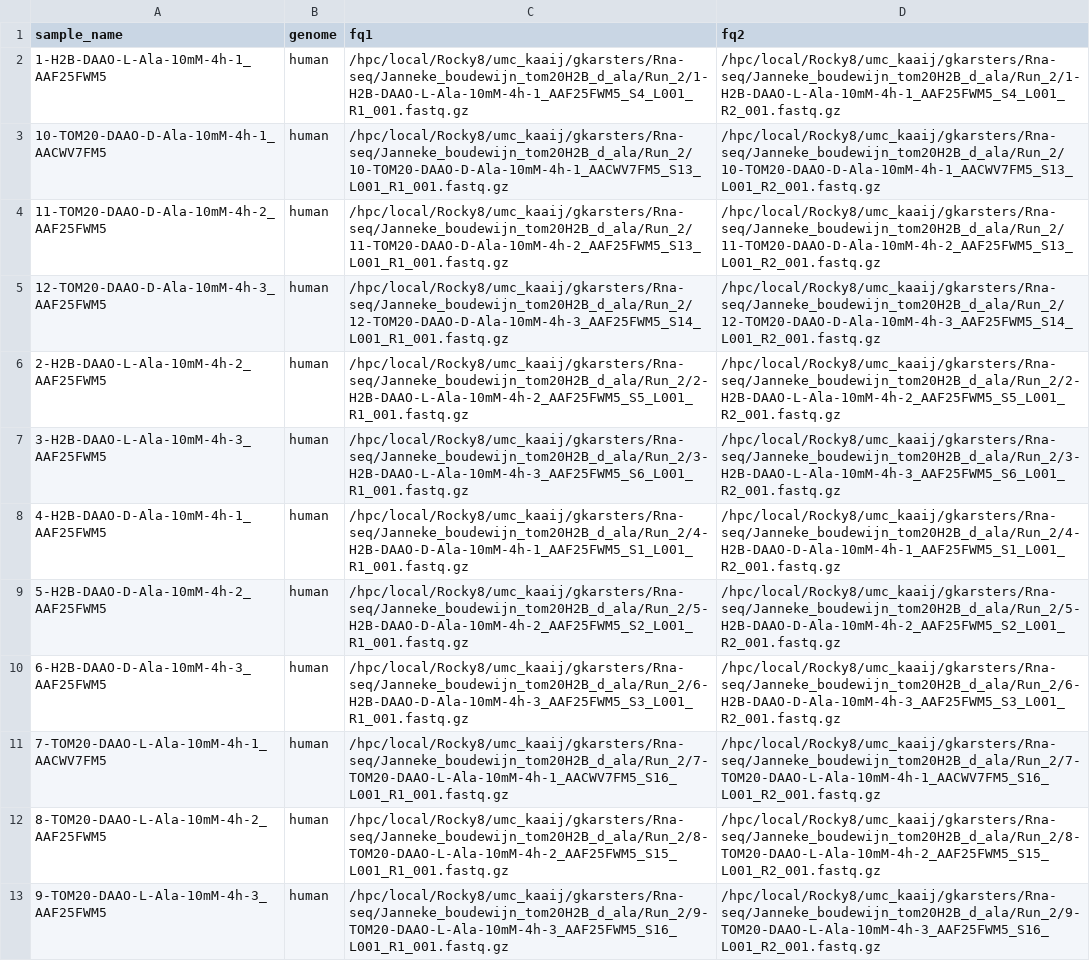
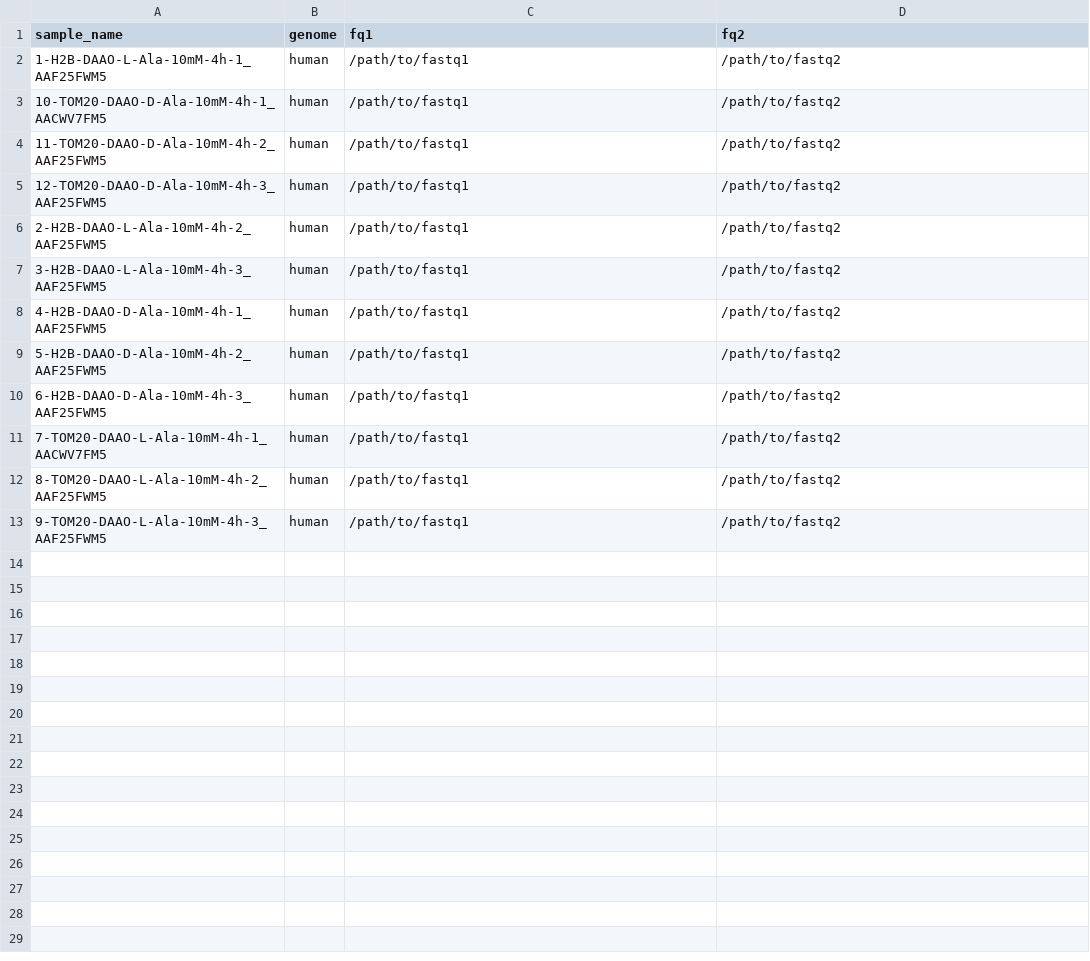
Before and after one commit to GavinKarsters/RNA_Seq_Snakemake, a TSV file: config/samples_DAAO_EXP.tsv, drawn as a sheet.

Commit message:
update config

```diff
--- a/config/samples_DAAO_EXP.tsv
+++ b/config/samples_DAAO_EXP.tsv
@@ -1,13 +1,13 @@
 sample_name	genome	fq1	fq2
-1-H2B-DAAO-L-Ala-10mM-4h-1_AAF25FWM5	human	/hpc/local/Rocky8/umc_kaaij/gkarsters/Rna-seq/Janneke_boudewijn_tom20H2B_d_ala/Run_2/1-H2B-DAAO-L-Ala-10mM-4h-1_AAF25FWM5_S4_L001_R1_001.fastq.gz	/hpc/local/Rocky8/umc_kaaij/gkarsters/Rna-seq/Janneke_boudewijn_tom20H2B_d_ala/Run_2/1-H2B-DAAO-L-Ala-10mM-4h-1_AAF25FWM5_S4_L001_R2_001.fastq.gz
-10-TOM20-DAAO-D-Ala-10mM-4h-1_AACWV7FM5	human	/hpc/local/Rocky8/umc_kaaij/gkarsters/Rna-seq/Janneke_boudewijn_tom20H2B_d_ala/Run_2/10-TOM20-DAAO-D-Ala-10mM-4h-1_AACWV7FM5_S13_L001_R1_001.fastq.gz	/hpc/local/Rocky8/umc_kaaij/gkarsters/Rna-seq/Janneke_boudewijn_tom20H2B_d_ala/Run_2/10-TOM20-DAAO-D-Ala-10mM-4h-1_AACWV7FM5_S13_L001_R2_001.fastq.gz
-11-TOM20-DAAO-D-Ala-10mM-4h-2_AAF25FWM5	human	/hpc/local/Rocky8/umc_kaaij/gkarsters/Rna-seq/Janneke_boudewijn_tom20H2B_d_ala/Run_2/11-TOM20-DAAO-D-Ala-10mM-4h-2_AAF25FWM5_S13_L001_R1_001.fastq.gz	/hpc/local/Rocky8/umc_kaaij/gkarsters/Rna-seq/Janneke_boudewijn_tom20H2B_d_ala/Run_2/11-TOM20-DAAO-D-Ala-10mM-4h-2_AAF25FWM5_S13_L001_R2_001.fastq.gz
-12-TOM20-DAAO-D-Ala-10mM-4h-3_AAF25FWM5	human	/hpc/local/Rocky8/umc_kaaij/gkarsters/Rna-seq/Janneke_boudewijn_tom20H2B_d_ala/Run_2/12-TOM20-DAAO-D-Ala-10mM-4h-3_AAF25FWM5_S14_L001_R1_001.fastq.gz	/hpc/local/Rocky8/umc_kaaij/gkarsters/Rna-seq/Janneke_boudewijn_tom20H2B_d_ala/Run_2/12-TOM20-DAAO-D-Ala-10mM-4h-3_AAF25FWM5_S14_L001_R2_001.fastq.gz
-2-H2B-DAAO-L-Ala-10mM-4h-2_AAF25FWM5	human	/hpc/local/Rocky8/umc_kaaij/gkarsters/Rna-seq/Janneke_boudewijn_tom20H2B_d_ala/Run_2/2-H2B-DAAO-L-Ala-10mM-4h-2_AAF25FWM5_S5_L001_R1_001.fastq.gz	/hpc/local/Rocky8/umc_kaaij/gkarsters/Rna-seq/Janneke_boudewijn_tom20H2B_d_ala/Run_2/2-H2B-DAAO-L-Ala-10mM-4h-2_AAF25FWM5_S5_L001_R2_001.fastq.gz
-3-H2B-DAAO-L-Ala-10mM-4h-3_AAF25FWM5	human	/hpc/local/Rocky8/umc_kaaij/gkarsters/Rna-seq/Janneke_boudewijn_tom20H2B_d_ala/Run_2/3-H2B-DAAO-L-Ala-10mM-4h-3_AAF25FWM5_S6_L001_R1_001.fastq.gz	/hpc/local/Rocky8/umc_kaaij/gkarsters/Rna-seq/Janneke_boudewijn_tom20H2B_d_ala/Run_2/3-H2B-DAAO-L-Ala-10mM-4h-3_AAF25FWM5_S6_L001_R2_001.fastq.gz
-4-H2B-DAAO-D-Ala-10mM-4h-1_AAF25FWM5	human	/hpc/local/Rocky8/umc_kaaij/gkarsters/Rna-seq/Janneke_boudewijn_tom20H2B_d_ala/Run_2/4-H2B-DAAO-D-Ala-10mM-4h-1_AAF25FWM5_S1_L001_R1_001.fastq.gz	/hpc/local/Rocky8/umc_kaaij/gkarsters/Rna-seq/Janneke_boudewijn_tom20H2B_d_ala/Run_2/4-H2B-DAAO-D-Ala-10mM-4h-1_AAF25FWM5_S1_L001_R2_001.fastq.gz
-5-H2B-DAAO-D-Ala-10mM-4h-2_AAF25FWM5	human	/hpc/local/Rocky8/umc_kaaij/gkarsters/Rna-seq/Janneke_boudewijn_tom20H2B_d_ala/Run_2/5-H2B-DAAO-D-Ala-10mM-4h-2_AAF25FWM5_S2_L001_R1_001.fastq.gz	/hpc/local/Rocky8/umc_kaaij/gkarsters/Rna-seq/Janneke_boudewijn_tom20H2B_d_ala/Run_2/5-H2B-DAAO-D-Ala-10mM-4h-2_AAF25FWM5_S2_L001_R2_001.fastq.gz
-6-H2B-DAAO-D-Ala-10mM-4h-3_AAF25FWM5	human	/hpc/local/Rocky8/umc_kaaij/gkarsters/Rna-seq/Janneke_boudewijn_tom20H2B_d_ala/Run_2/6-H2B-DAAO-D-Ala-10mM-4h-3_AAF25FWM5_S3_L001_R1_001.fastq.gz	/hpc/local/Rocky8/umc_kaaij/gkarsters/Rna-seq/Janneke_boudewijn_tom20H2B_d_ala/Run_2/6-H2B-DAAO-D-Ala-10mM-4h-3_AAF25FWM5_S3_L001_R2_001.fastq.gz
-7-TOM20-DAAO-L-Ala-10mM-4h-1_AACWV7FM5	human	/hpc/local/Rocky8/umc_kaaij/gkarsters/Rna-seq/Janneke_boudewijn_tom20H2B_d_ala/Run_2/7-TOM20-DAAO-L-Ala-10mM-4h-1_AACWV7FM5_S16_L001_R1_001.fastq.gz	/hpc/local/Rocky8/umc_kaaij/gkarsters/Rna-seq/Janneke_boudewijn_tom20H2B_d_ala/Run_2/7-TOM20-DAAO-L-Ala-10mM-4h-1_AACWV7FM5_S16_L001_R2_001.fastq.gz
-8-TOM20-DAAO-L-Ala-10mM-4h-2_AAF25FWM5	human	/hpc/local/Rocky8/umc_kaaij/gkarsters/Rna-seq/Janneke_boudewijn_tom20H2B_d_ala/Run_2/8-TOM20-DAAO-L-Ala-10mM-4h-2_AAF25FWM5_S15_L001_R1_001.fastq.gz	/hpc/local/Rocky8/umc_kaaij/gkarsters/Rna-seq/Janneke_boudewijn_tom20H2B_d_ala/Run_2/8-TOM20-DAAO-L-Ala-10mM-4h-2_AAF25FWM5_S15_L001_R2_001.fastq.gz
-9-TOM20-DAAO-L-Ala-10mM-4h-3_AAF25FWM5	human	/hpc/local/Rocky8/umc_kaaij/gkarsters/Rna-seq/Janneke_boudewijn_tom20H2B_d_ala/Run_2/9-TOM20-DAAO-L-Ala-10mM-4h-3_AAF25FWM5_S16_L001_R1_001.fastq.gz	/hpc/local/Rocky8/umc_kaaij/gkarsters/Rna-seq/Janneke_boudewijn_tom20H2B_d_ala/Run_2/9-TOM20-DAAO-L-Ala-10mM-4h-3_AAF25FWM5_S16_L001_R2_001.fastq.gz
+1-H2B-DAAO-L-Ala-10mM-4h-1_AAF25FWM5	human	/path/to/fastq1	/path/to/fastq2
+10-TOM20-DAAO-D-Ala-10mM-4h-1_AACWV7FM5	human	/path/to/fastq1	/path/to/fastq2
+11-TOM20-DAAO-D-Ala-10mM-4h-2_AAF25FWM5	human	/path/to/fastq1	/path/to/fastq2
+12-TOM20-DAAO-D-Ala-10mM-4h-3_AAF25FWM5	human	/path/to/fastq1	/path/to/fastq2
+2-H2B-DAAO-L-Ala-10mM-4h-2_AAF25FWM5	human	/path/to/fastq1	/path/to/fastq2
+3-H2B-DAAO-L-Ala-10mM-4h-3_AAF25FWM5	human	/path/to/fastq1	/path/to/fastq2
+4-H2B-DAAO-D-Ala-10mM-4h-1_AAF25FWM5	human	/path/to/fastq1	/path/to/fastq2
+5-H2B-DAAO-D-Ala-10mM-4h-2_AAF25FWM5	human	/path/to/fastq1	/path/to/fastq2
+6-H2B-DAAO-D-Ala-10mM-4h-3_AAF25FWM5	human	/path/to/fastq1	/path/to/fastq2
+7-TOM20-DAAO-L-Ala-10mM-4h-1_AACWV7FM5	human	/path/to/fastq1	/path/to/fastq2
+8-TOM20-DAAO-L-Ala-10mM-4h-2_AAF25FWM5	human	/path/to/fastq1	/path/to/fastq2
+9-TOM20-DAAO-L-Ala-10mM-4h-3_AAF25FWM5	human	/path/to/fastq1	/path/to/fastq2
```
